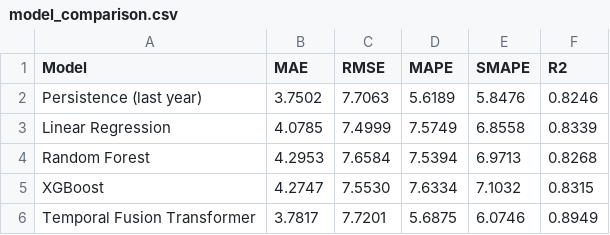
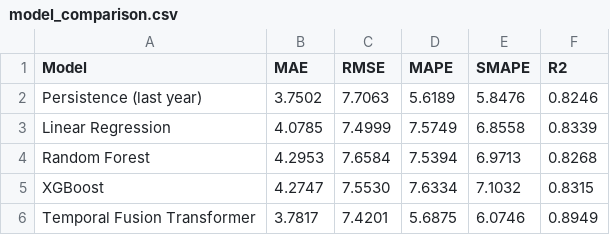
Before and after one commit to LOGANATHAN-15/unicef_backend, a CSV file: data/model_comparison.csv, drawn as a sheet.

Commit message:
Fix Temporal Fusion Transformer second value
Updated the second value for Temporal Fusion Transformer.

```diff
--- a/data/model_comparison.csv
+++ b/data/model_comparison.csv
@@ -5,2 +5,2 @@ Random Forest,4.2953,7.6584,7.5394,6.9713,0.8268
 XGBoost,4.2747,7.5530,7.6334,7.1032,0.8315
-Temporal Fusion Transformer,3.7817,7.7201,5.6875,6.0746,0.8949
+Temporal Fusion Transformer,3.7817,7.4201,5.6875,6.0746,0.8949
```
